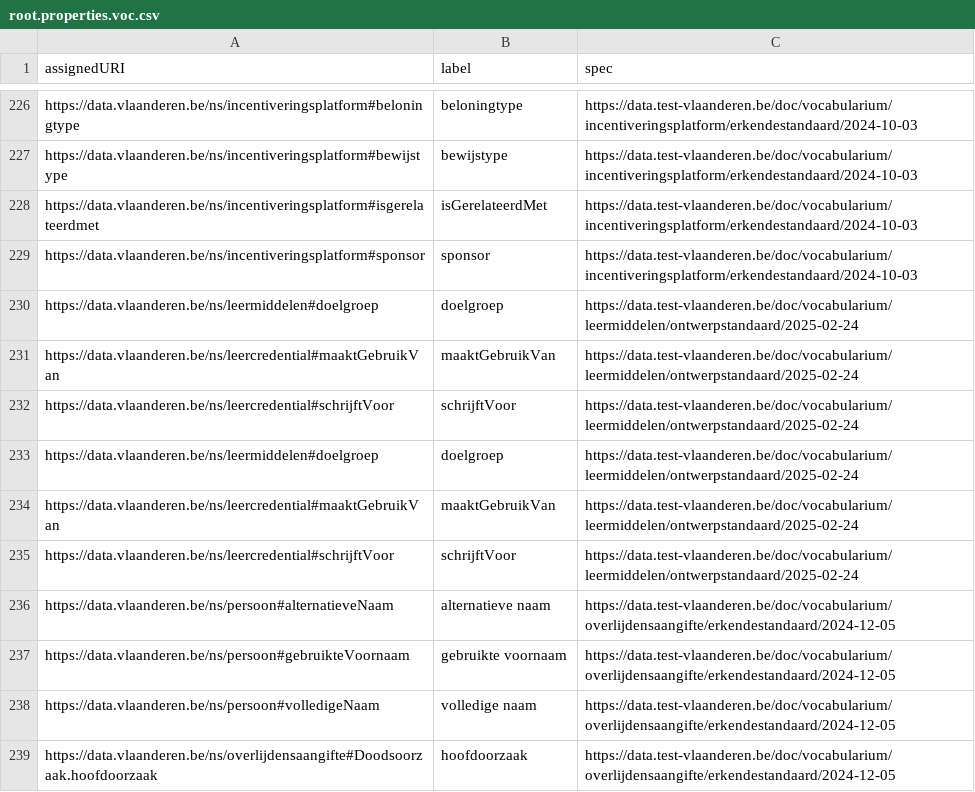
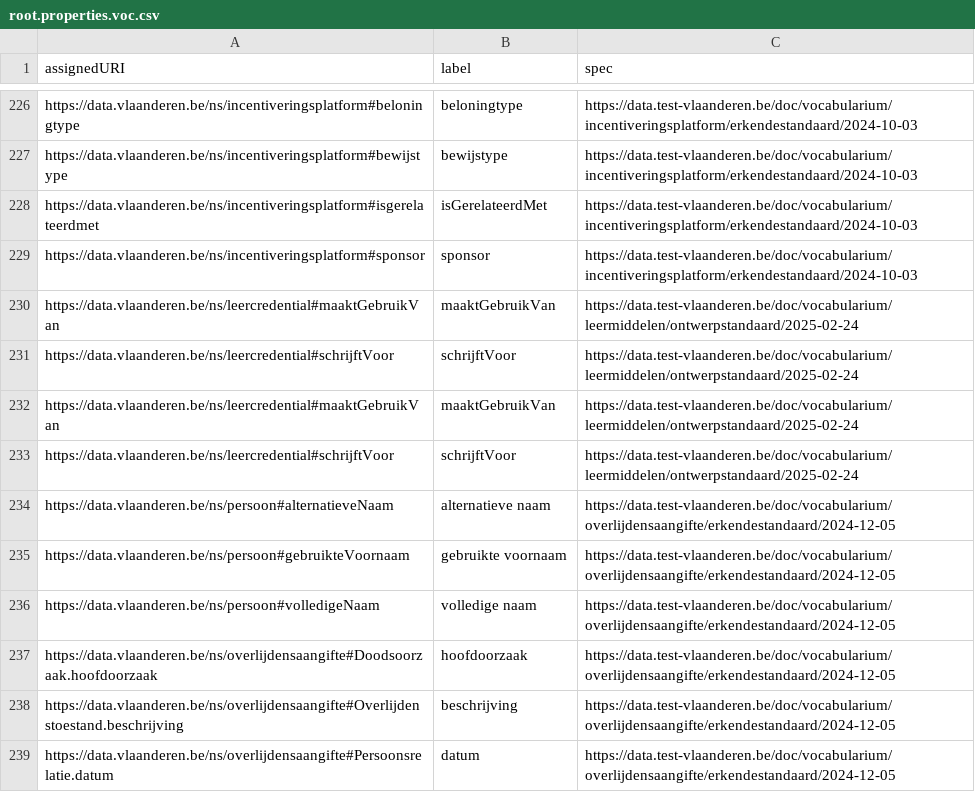
Before and after one commit to Informatievlaanderen/data.vlaanderen.be-statistics, a CSV file: root.properties.voc.csv, drawn as a sheet; only a part is shown, gaps mark what is left out; the shorter side is filled out with more unchanged rows; the diff names each change by its address in the sheet, - before the commit and + after, or states it on an @@ line.

```diff
--- a/root.properties.voc.csv
+++ b/root.properties.voc.csv
-row 230: https://data.vlaanderen.be/ns/leermiddelen#doelgroep | doelgroep | https://data.test-vlaanderen.be/doc/vocabularium/leermiddelen/ontwerpstandaard/2025-02-24
-row 233: https://data.vlaanderen.be/ns/leermiddelen#doelgroep | doelgroep | https://data.test-vlaanderen.be/doc/vocabularium/leermiddelen/ontwerpstandaard/2025-02-24
```
Also changed, not shown: root.externalproperties.voc.csv, 13 other files.
